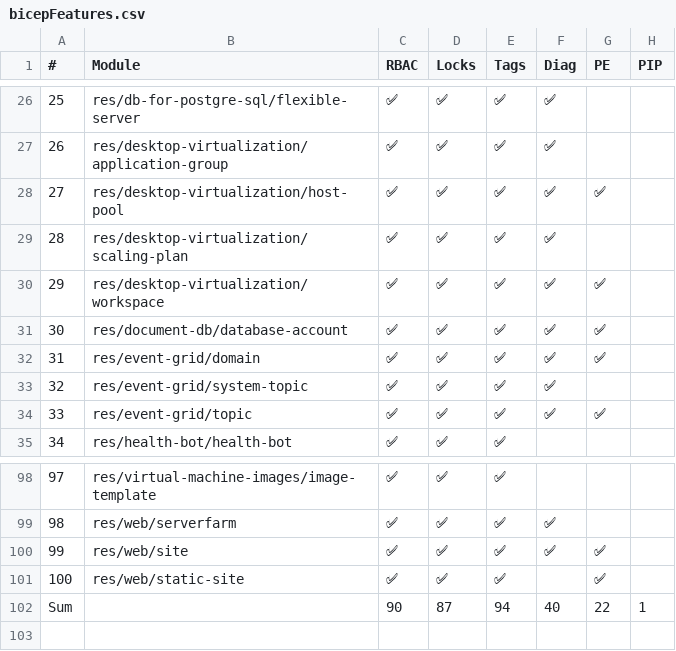
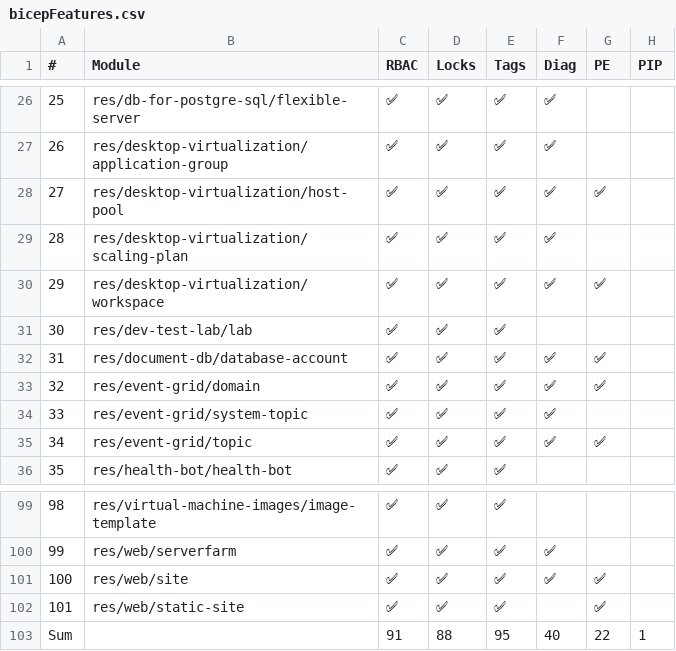
Before and after one commit to Azure/Azure-Verified-Modules, a CSV file: docs/static/includes/module-features/bicepFeatures.csv, drawn as a sheet; only a part is shown, gaps mark what is left out; addresses are those after the commit; the diff names each change by its address in the sheet, - before the commit and + after, or states it on an @@ line.

Commit message:
Update module features table (automated)

```diff
--- a/docs/static/includes/module-features/bicepFeatures.csv
+++ b/docs/static/includes/module-features/bicepFeatures.csv
+row 31: 30 | res/dev-test-lab/lab | ✅ | ✅ | ✅
@@ column A (#) renumbered between rows 32 and 102 @@
-C103 (RBAC): 90
+C103 (RBAC): 91
-D103 (Locks): 87
+D103 (Locks): 88
-E103 (Tags): 94
+E103 (Tags): 95
```
Also changed, not shown: 1 other file.
